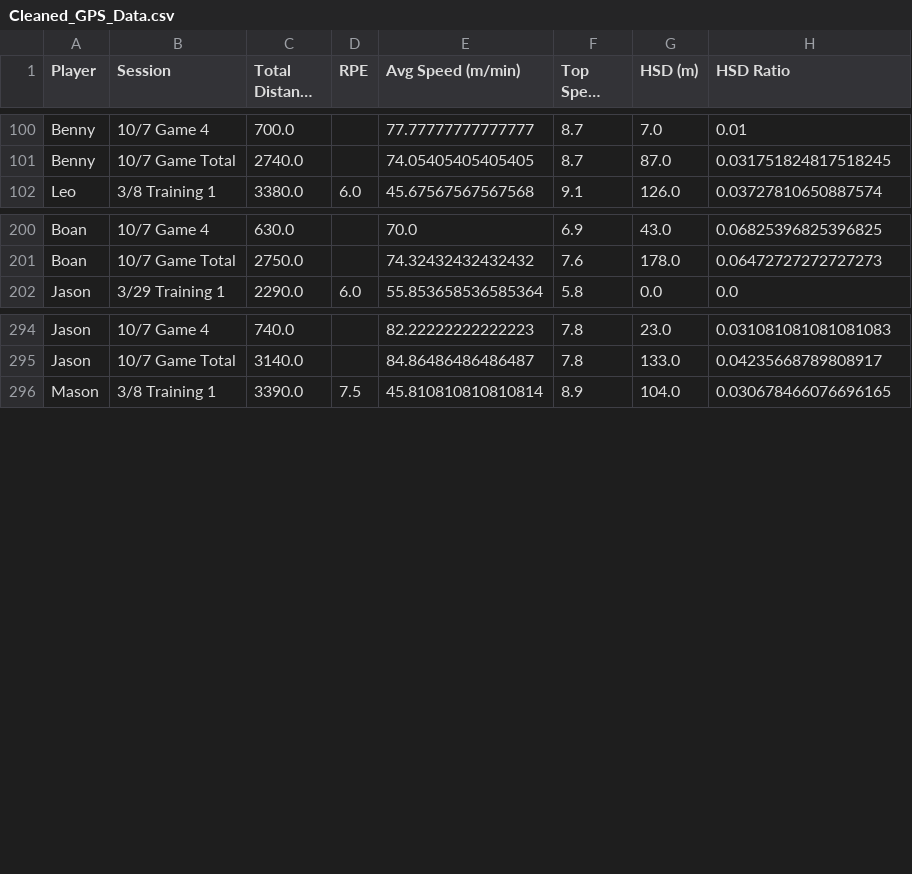
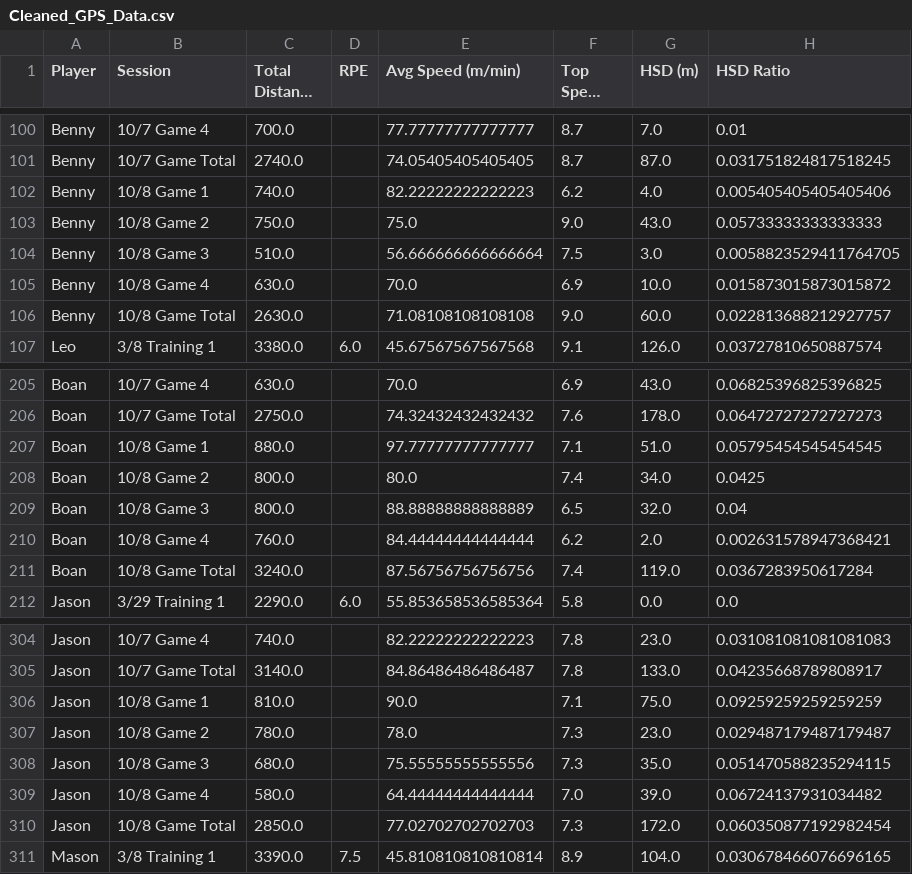
Before and after one commit to kobe881138/CTLA-GPS, a CSV file: Cleaned_GPS_Data.csv, drawn as a sheet; only a part is shown, gaps mark what is left out; long unchanged cells end in …; the diff covers the shown part only.

Commit message:
Add files via upload

```diff
--- a/Cleaned_GPS_Data.csv
+++ b/Cleaned_GPS_Data.csv
@@ -101,2 +101,7 @@ Benny,10/7 Game 4,700.0,,77.77777777777777,8.7,7.0,0.01
 Benny,10/7 Game Total,2740.0,,74.05405405405405,8.7,87.0,0.031751824817518245
+Benny,10/8 Game 1,740.0,,82.22222222222223,6.2,4.0,0.005405405405405406
+Benny,10/8 Game 2,750.0,,75.0,9.0,43.0,0.05733333333333333
+Benny,10/8 Game 3,510.0,,56.666666666666664,7.5,3.0,0.0058823529411764705
+Benny,10/8 Game 4,630.0,,70.0,6.9,10.0,0.015873015873015872
+Benny,10/8 Game Total,2630.0,,71.08108108108108,9.0,60.0,0.022813688212927757
 Leo,3/8 Training 1 ,3380.0,6.0,45.67567567567568,9.1,126.0,0.03727810650887574
@@ -201,2 +206,7 @@ Boan,10/7 Game 4,630.0,,70.0,6.9,43.0,0.06825396825396825
 Boan,10/7 Game Total,2750.0,,74.32432432432432,7.6,178.0,0.06472727272727273
+Boan,10/8 Game 1,880.0,,97.77777777777777,7.1,51.0,0.05795454545454545
+Boan,10/8 Game 2,800.0,,80.0,7.4,34.0,0.0425
+Boan,10/8 Game 3,800.0,,88.88888888888889,6.5,32.0,0.04
+Boan,10/8 Game 4,760.0,,84.44444444444444,6.2,2.0,0.002631578947368421
+Boan,10/8 Game Total,3240.0,,87.56756756756756,7.4,119.0,0.0367283950617284
 Jason,3/29 Training 1,2290.0,6.0,55.853658536585364,5.8,0.0,0.0
@@ -295,2 +305,7 @@ Jason,10/7 Game 4,740.0,,82.22222222222223,7.8,23.0,0.031081081081081083
 Jason,10/7 Game Total,3140.0,,84.86486486486487,7.8,133.0,0.04235668789808917
+Jason,10/8 Game 1,810.0,,90.0,7.1,75.0,0.09259259259259259
+Jason,10/8 Game 2,780.0,,78.0,7.3,23.0,0.029487179487179487
+Jason,10/8 Game 3,680.0,,75.55555555555556,7.3,35.0,0.051470588235294115
+Jason,10/8 Game 4,580.0,,64.44444444444444,7.0,39.0,0.06724137931034482
+Jason,10/8 Game Total,2850.0,,77.02702702702703,7.3,172.0,0.060350877192982454
 Mason,3/8 Training 1 ,3390.0,7.5,45.810810810810814,8.9,104.0,0.030678466076696165
```
Also changed, not shown: 5 added rows elsewhere in this file.
